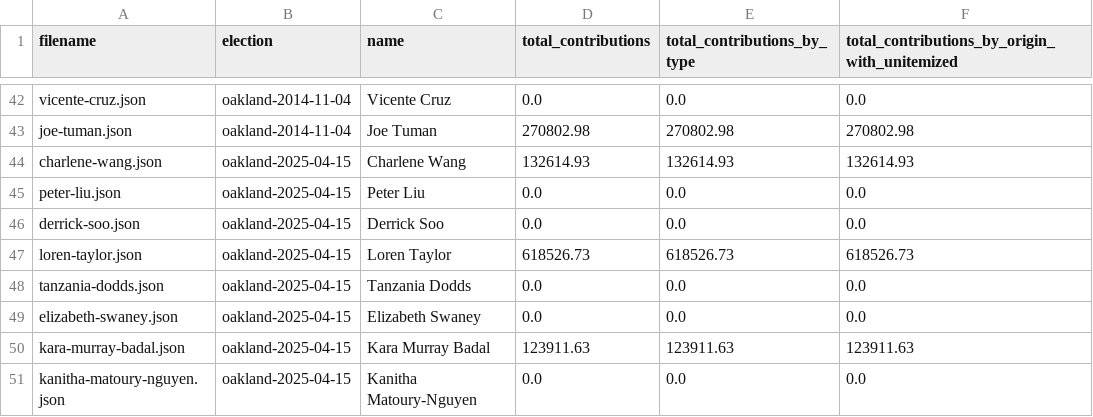
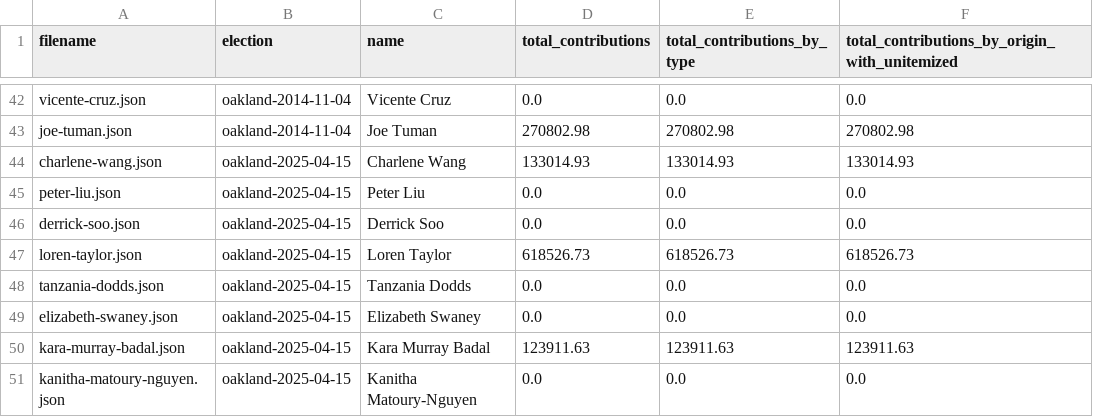
Before and after one commit to caciviclab/disclosure-backend-static, a CSV file: build/candidates.csv, drawn as a sheet; only a part is shown, gaps mark what is left out.

```diff
--- a/build/candidates.csv
+++ b/build/candidates.csv
@@ -43,3 +43,3 @@ vicente-cruz.json,oakland-2014-11-04,Vicente Cruz,0.0,0.0,0.0
 joe-tuman.json,oakland-2014-11-04,Joe Tuman,270802.98,270802.98,270802.98
-charlene-wang.json,oakland-2025-04-15,Charlene Wang,132614.93,132614.93,132614.93
+charlene-wang.json,oakland-2025-04-15,Charlene Wang,133014.93,133014.93,133014.93
 peter-liu.json,oakland-2025-04-15,Peter Liu,0.0,0.0,0.0
```
Also changed, not shown: 20 other files.
